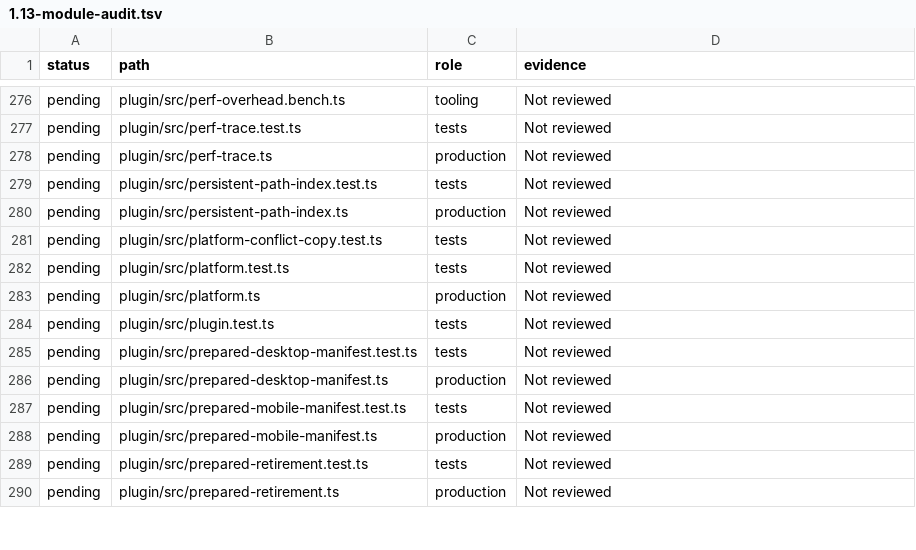
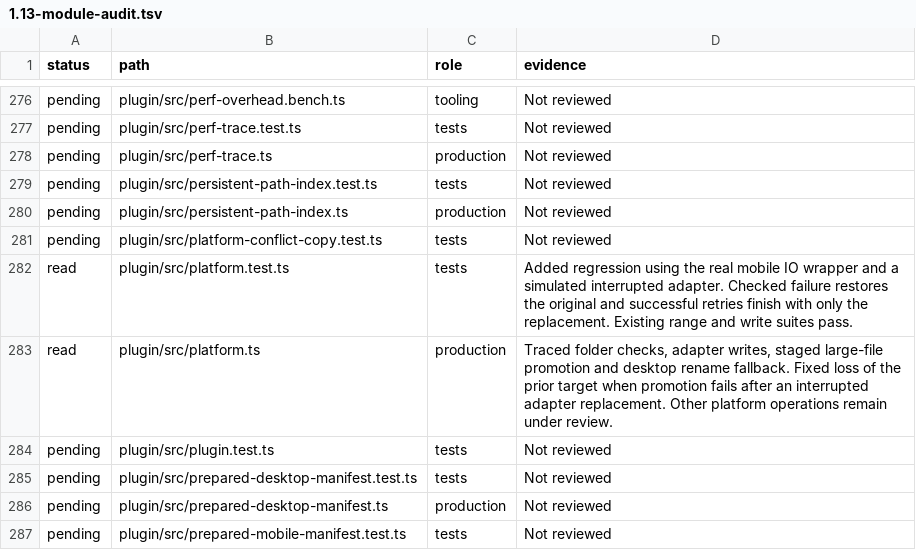
Before and after one commit to Savemech/obsetync, a TSV file: docs/1.13-module-audit.tsv, drawn as a sheet; only a part is shown, gaps mark what is left out; the shorter side is filled out with more unchanged rows.

Commit message:
fix: preserve the previous target across interrupted adapter replacement

```diff
--- a/docs/1.13-module-audit.tsv
+++ b/docs/1.13-module-audit.tsv
@@ -281,4 +281,4 @@ pending	plugin/src/persistent-path-index.ts	production	Not reviewed
 pending	plugin/src/platform-conflict-copy.test.ts	tests	Not reviewed
-pending	plugin/src/platform.test.ts	tests	Not reviewed
-pending	plugin/src/platform.ts	production	Not reviewed
+read	plugin/src/platform.test.ts	tests	Added regression using the real mobile IO wrapper and a simulated interrupted adapter. Checked failure restores the original and successful retries finish with only the replacement. Existing range and write suites pass.
+read	plugin/src/platform.ts	production	Traced folder checks, adapter writes, staged large-file promotion and desktop rename fallback. Fixed loss of the prior target when promotion fails after an interrupted adapter replacement. Other platform operations remain under review.
 pending	plugin/src/plugin.test.ts	tests	Not reviewed
```
Also changed, not shown: 3 other files.
